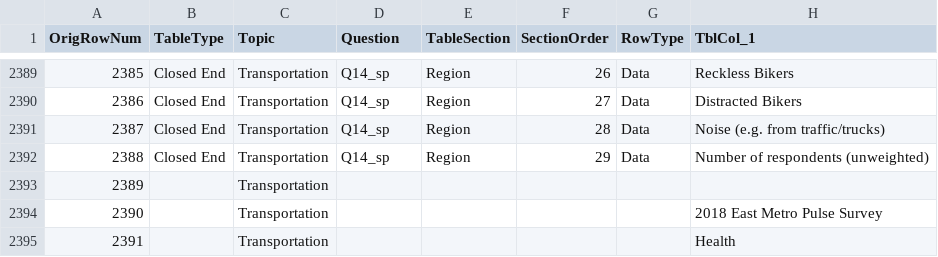
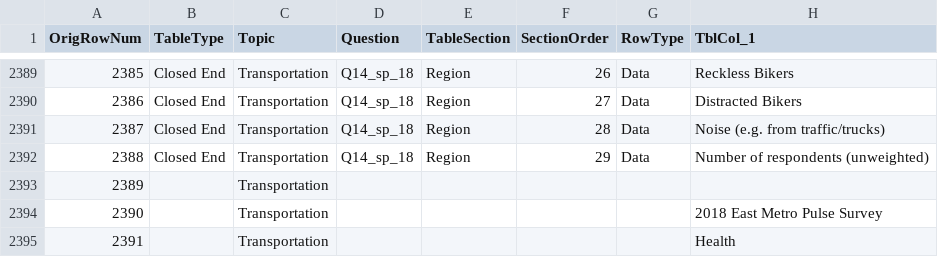
Before and after one commit to wilder-research/emp-databook, a CSV file: src/bin/csv-2018.csv, drawn as a sheet; only a part is shown, gaps mark what is left out; the diff covers the shown part only; the diff names each change by its address in the sheet, - before the commit and + after, or states it on an @@ line.

```diff
--- a/src/bin/csv-2018.csv
+++ b/src/bin/csv-2018.csv
-D2389:D2392 (Question): Q14_sp
+D2389:D2392 (Question): Q14_sp_18
```
Also changed, not shown: 28 edited cells elsewhere in this file, src/bin/csv-2021.csv, src/bin/csv-2024.csv, 4 other files.
